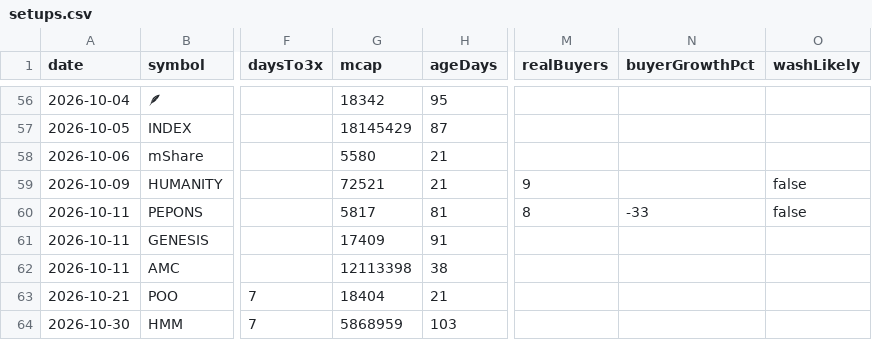
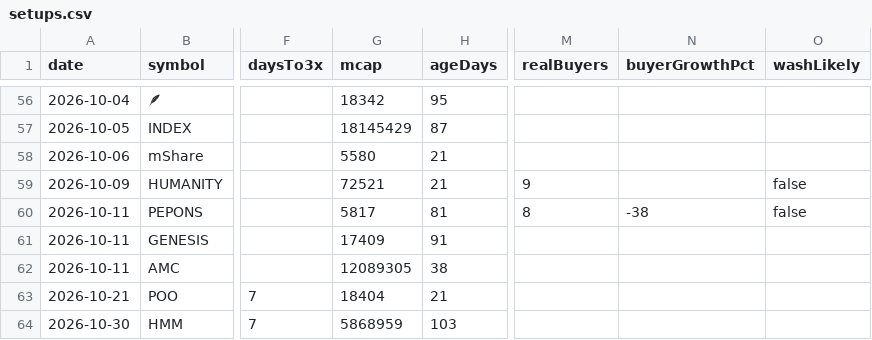
Before and after one commit to itsloashh/hood-scanner, a CSV file: data/research/setups.csv, drawn as a sheet; only a part is shown, gaps mark what is left out; the diff names each change by its address in the sheet, - before the commit and + after, or states it on an @@ line.

```diff
--- a/data/research/setups.csv
+++ b/data/research/setups.csv
-N60 (buyerGrowthPct): -33
+N60 (buyerGrowthPct): -38
-G62 (mcap): 12113398
+G62 (mcap): 12089305
```
Also changed, not shown: 5 other files.
